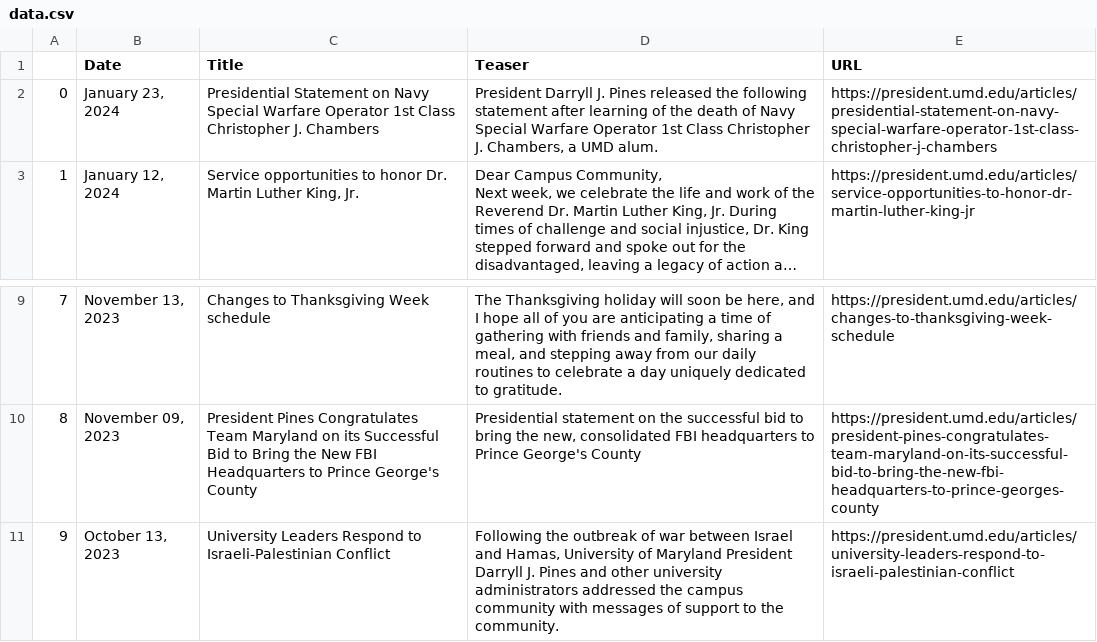
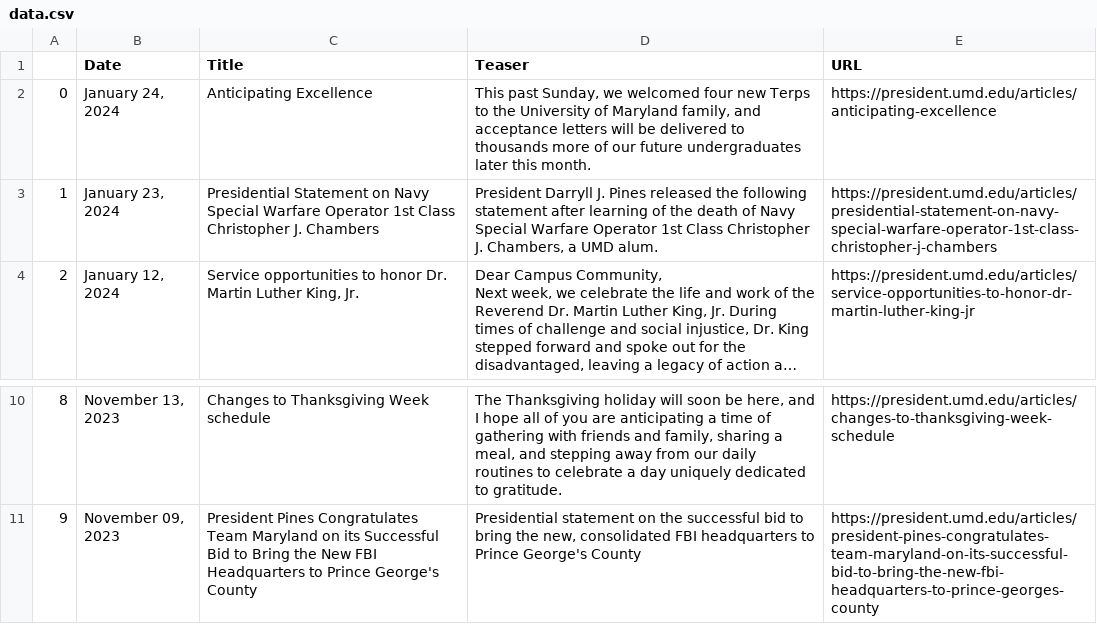
Before and after one commit to rinatorch/umd-email-bot, a CSV file: Code/data.csv, drawn as a sheet; only a part is shown, gaps mark what is left out; long unchanged cells end in …; removed rows and columns are numbered as before the commit, all else as after; the diff names each change by its address in the sheet, - before the commit and + after, or states it on an @@ line.

```diff
--- a/Code/data.csv
+++ b/Code/data.csv
+row 2: 0 | January 24, 2024 | Anticipating Excellence | This past Sunday, we welcomed four new Terps to the University of Maryland family, and acceptance letters will be delivered to thousands more of our future undergraduates later this month. | https://president.umd.edu/articles/anticipating-excellence
@@ column A renumbered between rows 3 and 11 @@
-row 11: 9 | October 13, 2023 | University Leaders Respond to Israeli-Palestinian Conflict | Following the outbreak of war between Israel and Hamas, University of Maryland President Darryll J. Pines and other university administrators addressed the campus community with messages of support to the community. | https://president.umd.edu/articles/university-leaders-respond-to-israeli-palestinian-conflict
```
